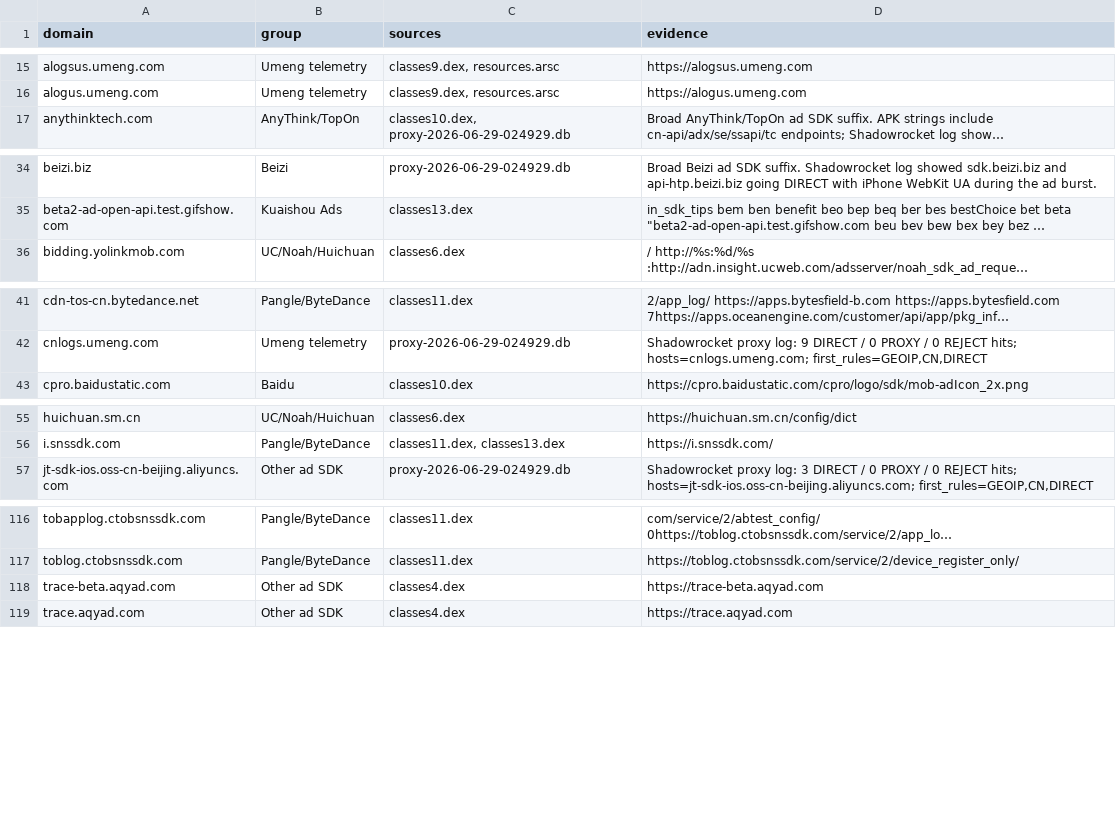
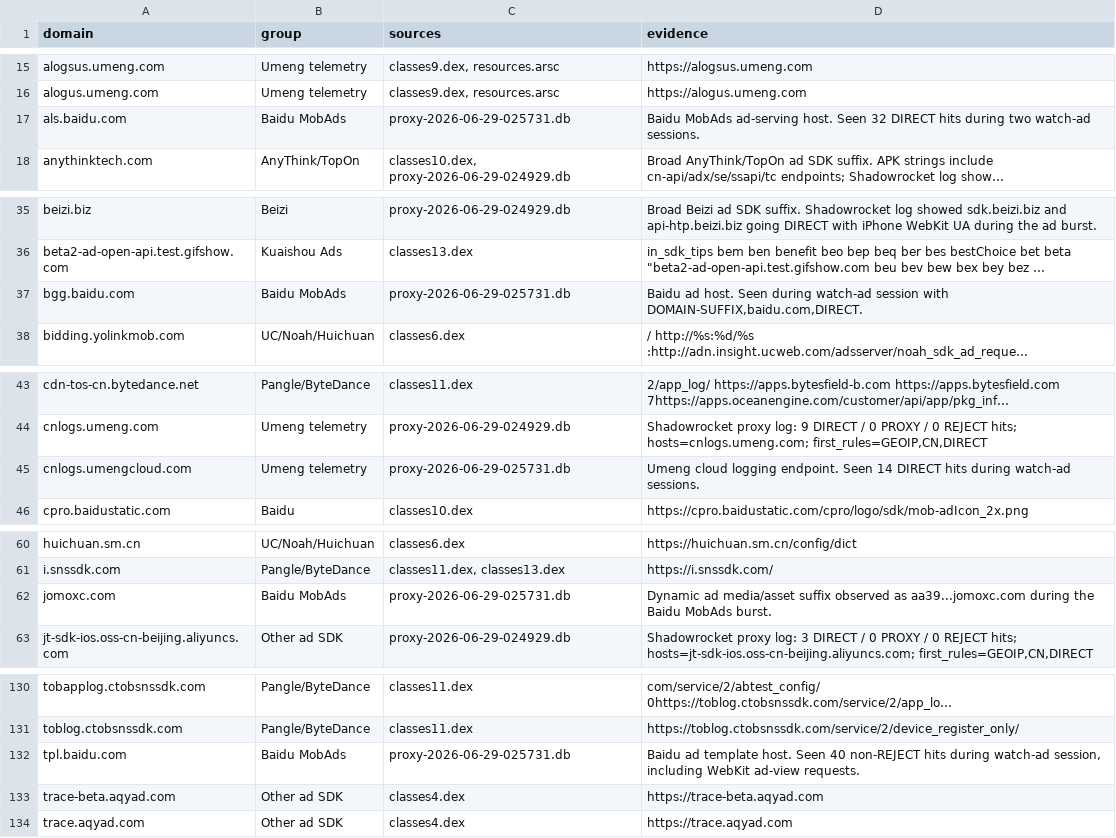
Before and after one commit to Lincoln233/biubiu-accelerator-shadowrocket-rules, a TSV file: evidence.tsv, drawn as a sheet; only a part is shown, gaps mark what is left out; long unchanged cells end in …; the diff covers the shown part only; the diff names each change by its address in the sheet, - before the commit and + after, or states it on an @@ line.

Commit message:
add baidu mobads watch-ad domains

```diff
--- a/evidence.tsv
+++ b/evidence.tsv
+row 17: als.baidu.com | Baidu MobAds | proxy-2026-06-29-025731.db | Baidu MobAds ad-serving host. Seen 32 DIRECT hits during two watch-ad sessions.
+row 37: bgg.baidu.com | Baidu MobAds | proxy-2026-06-29-025731.db | Baidu ad host. Seen during watch-ad session with DOMAIN-SUFFIX,baidu.com,DIRECT.
+row 45: cnlogs.umengcloud.com | Umeng telemetry | proxy-2026-06-29-025731.db | Umeng cloud logging endpoint. Seen 14 DIRECT hits during watch-ad sessions.
+row 62: jomoxc.com | Baidu MobAds | proxy-2026-06-29-025731.db | Dynamic ad media/asset suffix observed as aa39...jomoxc.com during the Baidu MobAds burst.
+row 132: tpl.baidu.com | Baidu MobAds | proxy-2026-06-29-025731.db | Baidu ad template host. Seen 40 non-REJECT hits during watch-ad session, including WebKit ad-view requests.
```
Also changed, not shown: 10 added rows elsewhere in this file, 4 other files.
